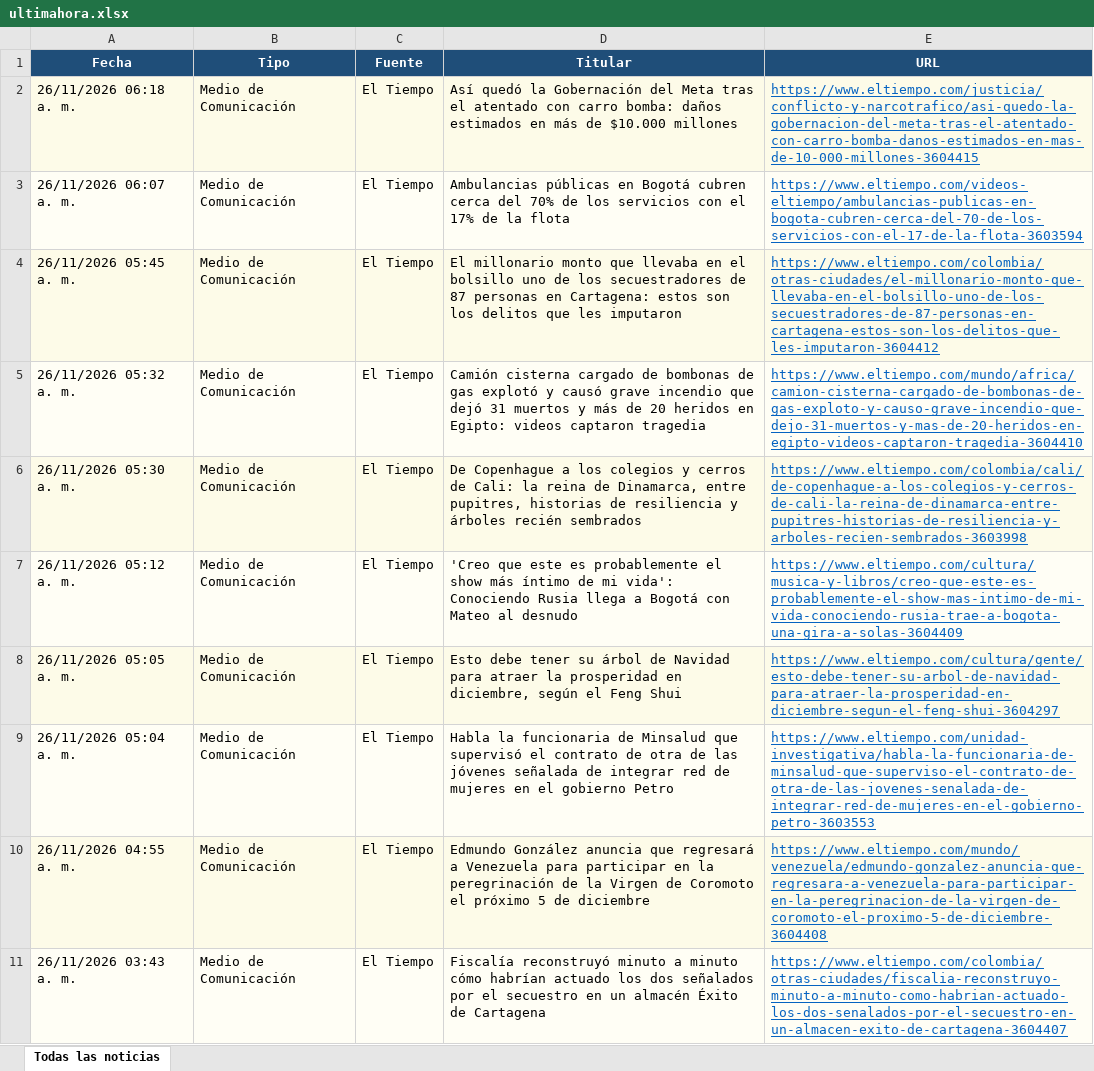
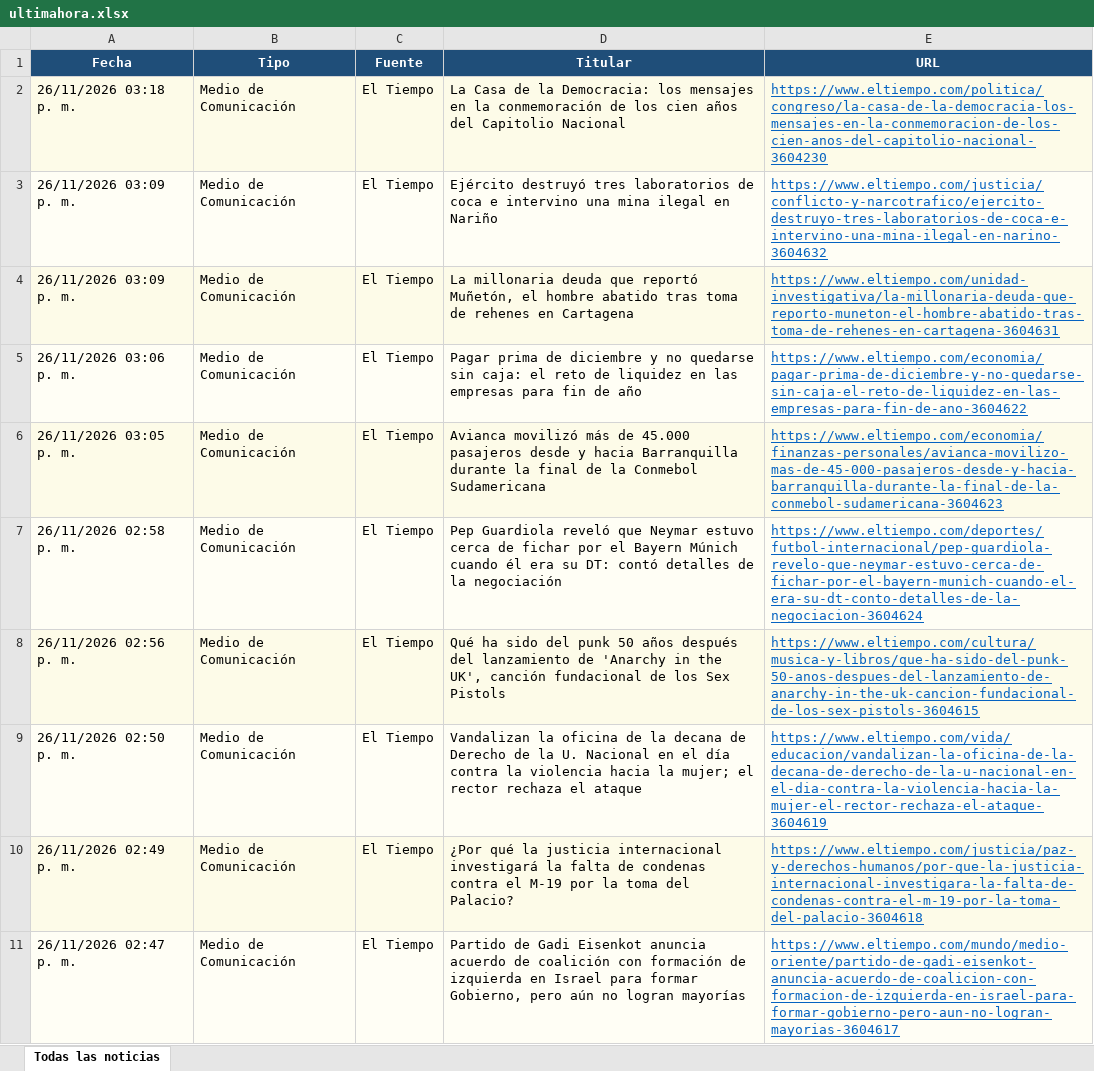
Before and after one commit to kevin961312/UltimaHora, an Excel workbook: docs/ultimahora.xlsx, sheet Todas las noticias, drawn as a sheet; only a part is shown; values as stored, in another font and other column widths than the file's, no borders; the diff covers the shown part only; the diff names each change by its address in the sheet, - before the commit and + after, or states it on an @@ line.

```diff
--- a/docs/ultimahora.xlsx (sheet Todas las noticias)
+++ b/docs/ultimahora.xlsx (sheet Todas las noticias)
-A2 (Fecha): 26/11/2026 06:18 a. m.
+A2 (Fecha): 26/11/2026 03:18 p. m.
-D2 (Titular): Así quedó la Gobernación del Meta tras el atentado con carro bomba: daños estimados en más de $10.000 millones
+D2 (Titular): La Casa de la Democracia: los mensajes en la conmemoración de los cien años del Capitolio Nacional
-E2 (URL): https://www.eltiempo.com/justicia/conflicto-y-narcotrafico/asi-quedo-la-gobernacion-del-meta-tras-el-atentado-con-carro-bomba-danos-estimados-en-mas-de-10-000-millones-3604415
+E2 (URL): https://www.eltiempo.com/politica/congreso/la-casa-de-la-democracia-los-mensajes-en-la-conmemoracion-de-los-cien-anos-del-capitolio-nacional-3604230
-A3 (Fecha): 26/11/2026 06:07 a. m.
+A3 (Fecha): 26/11/2026 03:09 p. m.
-D3 (Titular): Ambulancias públicas en Bogotá cubren cerca del 70% de los servicios con el 17% de la flota
+D3 (Titular): Ejército destruyó tres laboratorios de coca e intervino una mina ilegal en Nariño
-E3 (URL): https://www.eltiempo.com/videos-eltiempo/ambulancias-publicas-en-bogota-cubren-cerca-del-70-de-los-servicios-con-el-17-de-la-flota-3603594
+E3 (URL): https://www.eltiempo.com/justicia/conflicto-y-narcotrafico/ejercito-destruyo-tres-laboratorios-de-coca-e-intervino-una-mina-ilegal-en-narino-3604632
-A4 (Fecha): 26/11/2026 05:45 a. m.
+A4 (Fecha): 26/11/2026 03:09 p. m.
-D4 (Titular): El millonario monto que llevaba en el bolsillo uno de los secuestradores de 87 personas en Cartagena: estos son los delitos que les imputaron
+D4 (Titular): La millonaria deuda que reportó Muñetón, el hombre abatido tras toma de rehenes en Cartagena
-E4 (URL): https://www.eltiempo.com/colombia/otras-ciudades/el-millonario-monto-que-llevaba-en-el-bolsillo-uno-de-los-secuestradores-de-87-personas-en-cartagena-estos-son-los-delitos-que-les-imputaron-3604412
+E4 (URL): https://www.eltiempo.com/unidad-investigativa/la-millonaria-deuda-que-reporto-muneton-el-hombre-abatido-tras-toma-de-rehenes-en-cartagena-3604631
-A5 (Fecha): 26/11/2026 05:32 a. m.
+A5 (Fecha): 26/11/2026 03:06 p. m.
-D5 (Titular): Camión cisterna cargado de bombonas de gas explotó y causó grave incendio que dejó 31 muertos y más de 20 heridos en Egipto: videos captaron tragedia
+D5 (Titular): Pagar prima de diciembre y no quedarse sin caja: el reto de liquidez en las empresas para fin de año
-E5 (URL): https://www.eltiempo.com/mundo/africa/camion-cisterna-cargado-de-bombonas-de-gas-exploto-y-causo-grave-incendio-que-dejo-31-muertos-y-mas-de-20-heridos-en-egipto-videos-captaron-tragedia-3604410
+E5 (URL): https://www.eltiempo.com/economia/pagar-prima-de-diciembre-y-no-quedarse-sin-caja-el-reto-de-liquidez-en-las-empresas-para-fin-de-ano-3604622
-A6 (Fecha): 26/11/2026 05:30 a. m.
+A6 (Fecha): 26/11/2026 03:05 p. m.
-D6 (Titular): De Copenhague a los colegios y cerros de Cali: la reina de Dinamarca, entre pupitres, historias de resiliencia y árboles recién sembrados
+D6 (Titular): Avianca movilizó más de 45.000 pasajeros desde y hacia Barranquilla durante la final de la Conmebol Sudamericana
-E6 (URL): https://www.eltiempo.com/colombia/cali/de-copenhague-a-los-colegios-y-cerros-de-cali-la-reina-de-dinamarca-entre-pupitres-historias-de-resiliencia-y-arboles-recien-sembrados-3603998
+E6 (URL): https://www.eltiempo.com/economia/finanzas-personales/avianca-movilizo-mas-de-45-000-pasajeros-desde-y-hacia-barranquilla-durante-la-final-de-la-conmebol-sudamericana-3604623
-A7 (Fecha): 26/11/2026 05:12 a. m.
+A7 (Fecha): 26/11/2026 02:58 p. m.
-D7 (Titular): 'Creo que este es probablemente el show más íntimo de mi vida': Conociendo Rusia llega a Bogotá con Mateo al desnudo
+D7 (Titular): Pep Guardiola reveló que Neymar estuvo cerca de fichar por el Bayern Múnich cuando él era su DT: contó detalles de la negociación
-E7 (URL): https://www.eltiempo.com/cultura/musica-y-libros/creo-que-este-es-probablemente-el-show-mas-intimo-de-mi-vida-conociendo-rusia-trae-a-bogota-una-gira-a-solas-3604409
+E7 (URL): https://www.eltiempo.com/deportes/futbol-internacional/pep-guardiola-revelo-que-neymar-estuvo-cerca-de-fichar-por-el-bayern-munich-cuando-el-era-su-dt-conto-detalles-de-la-negociacion-3604624
-A8 (Fecha): 26/11/2026 05:05 a. m.
+A8 (Fecha): 26/11/2026 02:56 p. m.
-D8 (Titular): Esto debe tener su árbol de Navidad para atraer la prosperidad en diciembre, según el Feng Shui
+D8 (Titular): Qué ha sido del punk 50 años después del lanzamiento de 'Anarchy in the UK', canción fundacional de los Sex Pistols
-E8 (URL): https://www.eltiempo.com/cultura/gente/esto-debe-tener-su-arbol-de-navidad-para-atraer-la-prosperidad-en-diciembre-segun-el-feng-shui-3604297
+E8 (URL): https://www.eltiempo.com/cultura/musica-y-libros/que-ha-sido-del-punk-50-anos-despues-del-lanzamiento-de-anarchy-in-the-uk-cancion-fundacional-de-los-sex-pistols-3604615
-A9 (Fecha): 26/11/2026 05:04 a. m.
+A9 (Fecha): 26/11/2026 02:50 p. m.
-D9 (Titular): Habla la funcionaria de Minsalud que supervisó el contrato de otra de las jóvenes señalada de integrar red de mujeres en el gobierno Petro
+D9 (Titular): Vandalizan la oficina de la decana de Derecho de la U. Nacional en el día contra la violencia hacia la mujer; el rector rechaza el ataque
-E9 (URL): https://www.eltiempo.com/unidad-investigativa/habla-la-funcionaria-de-minsalud-que-superviso-el-contrato-de-otra-de-las-jovenes-senalada-de-integrar-red-de-mujeres-en-el-gobierno-petro-3603553
+E9 (URL): https://www.eltiempo.com/vida/educacion/vandalizan-la-oficina-de-la-decana-de-derecho-de-la-u-nacional-en-el-dia-contra-la-violencia-hacia-la-mujer-el-rector-rechaza-el-ataque-3604619
-A10 (Fecha): 26/11/2026 04:55 a. m.
+A10 (Fecha): 26/11/2026 02:49 p. m.
-D10 (Titular): Edmundo González anuncia que regresará a Venezuela para participar en la peregrinación de la Virgen de Coromoto el próximo 5 de diciembre
+D10 (Titular): ¿Por qué la justicia internacional investigará la falta de condenas contra el M-19 por la toma del Palacio?
-E10 (URL): https://www.eltiempo.com/mundo/venezuela/edmundo-gonzalez-anuncia-que-regresara-a-venezuela-para-participar-en-la-peregrinacion-de-la-virgen-de-coromoto-el-proximo-5-de-diciembre-3604408
+E10 (URL): https://www.eltiempo.com/justicia/paz-y-derechos-humanos/por-que-la-justicia-internacional-investigara-la-falta-de-condenas-contra-el-m-19-por-la-toma-del-palacio-3604618
-A11 (Fecha): 26/11/2026 03:43 a. m.
+A11 (Fecha): 26/11/2026 02:47 p. m.
-D11 (Titular): Fiscalía reconstruyó minuto a minuto cómo habrían actuado los dos señalados por el secuestro en un almacén Éxito de Cartagena
+D11 (Titular): Partido de Gadi Eisenkot anuncia acuerdo de coalición con formación de izquierda en Israel para formar Gobierno, pero aún no logran mayorías
-E11 (URL): https://www.eltiempo.com/colombia/otras-ciudades/fiscalia-reconstruyo-minuto-a-minuto-como-habrian-actuado-los-dos-senalados-por-el-secuestro-en-un-almacen-exito-de-cartagena-3604407
+E11 (URL): https://www.eltiempo.com/mundo/medio-oriente/partido-de-gadi-eisenkot-anuncia-acuerdo-de-coalicion-con-formacion-de-izquierda-en-israel-para-formar-gobierno-pero-aun-no-logran-mayorias-3604617
```
Also changed, not shown: other rows of this sheet, 1 other file.
